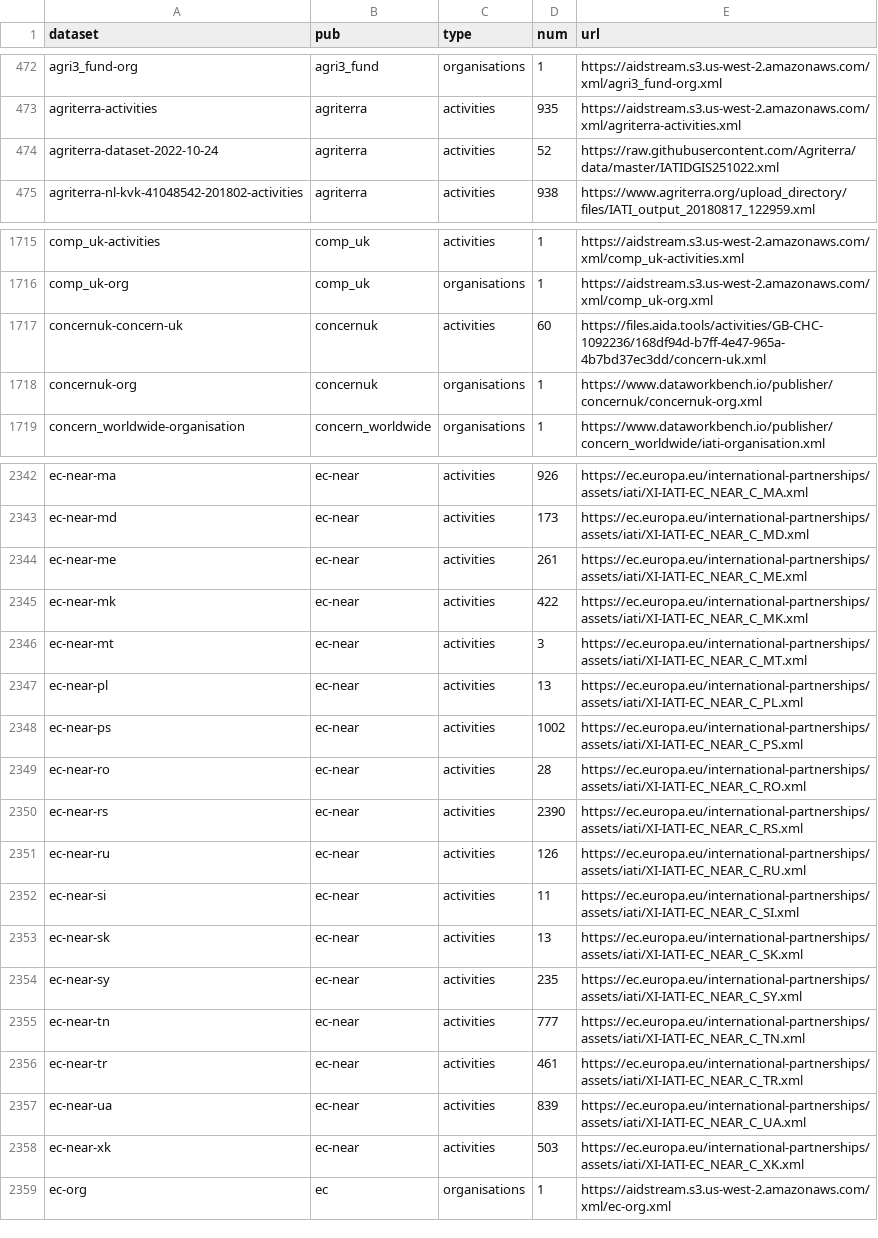
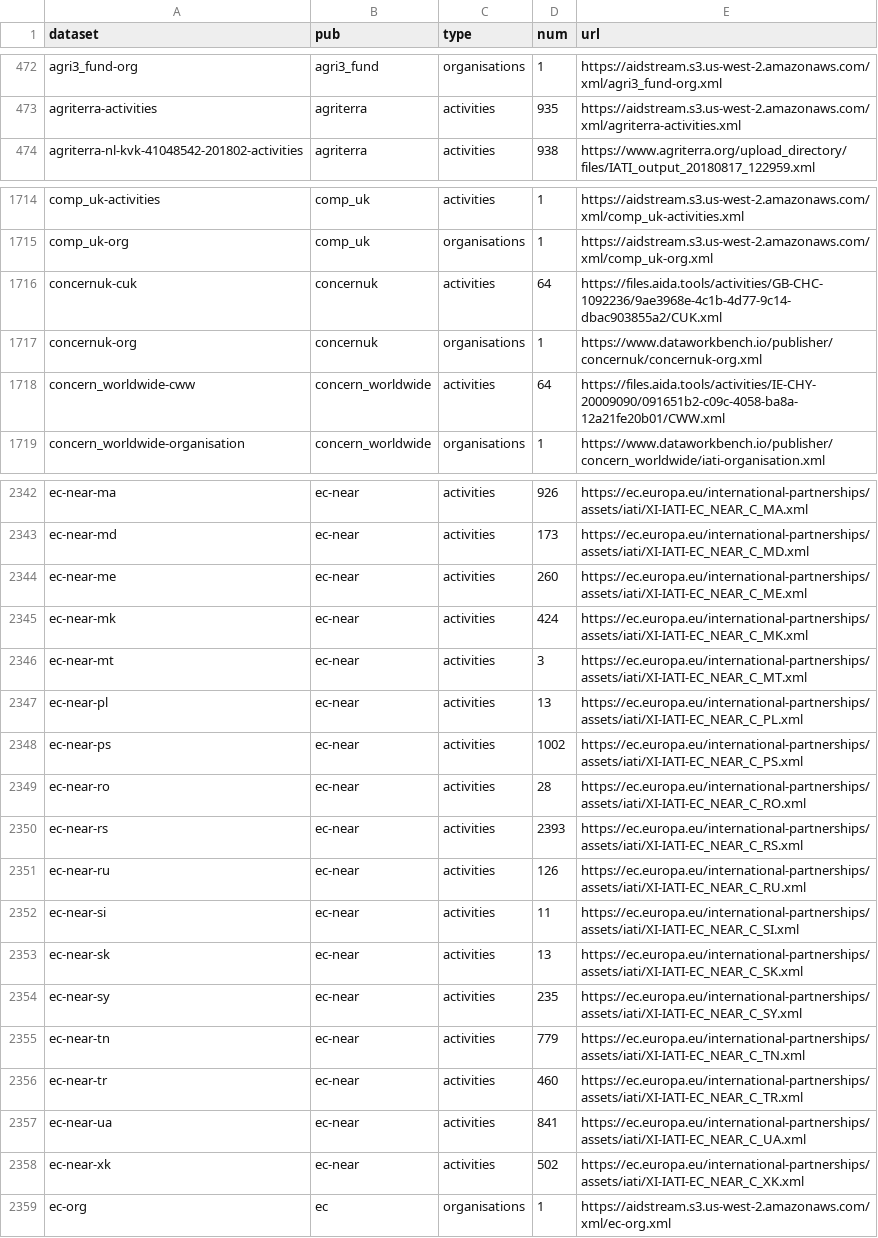
Before and after one commit to notshi/cleanerr, a CSV file: counts.csv, drawn as a sheet; only a part is shown, gaps mark what is left out; the diff covers the shown part only.

```diff
--- a/counts.csv
+++ b/counts.csv
@@ -473,3 +473,2 @@ agri3_fund-org,agri3_fund,organisations,1,"https://aidstream.s3.us-west-2.amazon
 agriterra-activities,agriterra,activities,935,"https://aidstream.s3.us-west-2.amazonaws.com/xml/agriterra-activities.xml"
-agriterra-dataset-2022-10-24,agriterra,activities,52,"https://raw.githubusercontent.com/Agriterra/data/master/IATIDGIS251022.xml"
 agriterra-nl-kvk-41048542-201802-activities,agriterra,activities,938,"https://www.agriterra.org/upload_directory/files/IATI_output_20180817_122959.xml"
@@ -1716,4 +1715,5 @@ comp_uk-activities,comp_uk,activities,1,"https://aidstream.s3.us-west-2.amazonaw
 comp_uk-org,comp_uk,organisations,1,"https://aidstream.s3.us-west-2.amazonaws.com/xml/comp_uk-org.xml"
-concernuk-concern-uk,concernuk,activities,60,"https://files.aida.tools/activities/GB-CHC-1092236/168df94d-b7ff-4e47-965a-4b7bd37ec3dd/concern-uk.xml"
+concernuk-cuk,concernuk,activities,64,"https://files.aida.tools/activities/GB-CHC-1092236/9ae3968e-4c1b-4d77-9c14-dbac903855a2/CUK.xml"
 concernuk-org,concernuk,organisations,1,"https://www.dataworkbench.io/publisher/concernuk/concernuk-org.xml"
+concern_worldwide-cww,concern_worldwide,activities,64,"https://files.aida.tools/activities/IE-CHY-20009090/091651b2-c09c-4058-ba8a-12a21fe20b01/CWW.xml"
 concern_worldwide-organisation,concern_worldwide,organisations,1,"https://www.dataworkbench.io/publisher/concern_worldwide/iati-organisation.xml"
@@ -2343,4 +2343,4 @@ ec-near-ma,ec-near,activities,926,"https://ec.europa.eu/international-partnershi
 ec-near-md,ec-near,activities,173,"https://ec.europa.eu/international-partnerships/assets/iati/XI-IATI-EC_NEAR_C_MD.xml"
-ec-near-me,ec-near,activities,261,"https://ec.europa.eu/international-partnerships/assets/iati/XI-IATI-EC_NEAR_C_ME.xml"
-ec-near-mk,ec-near,activities,422,"https://ec.europa.eu/international-partnerships/assets/iati/XI-IATI-EC_NEAR_C_MK.xml"
+ec-near-me,ec-near,activities,260,"https://ec.europa.eu/international-partnerships/assets/iati/XI-IATI-EC_NEAR_C_ME.xml"
+ec-near-mk,ec-near,activities,424,"https://ec.europa.eu/international-partnerships/assets/iati/XI-IATI-EC_NEAR_C_MK.xml"
 ec-near-mt,ec-near,activities,3,"https://ec.europa.eu/international-partnerships/assets/iati/XI-IATI-EC_NEAR_C_MT.xml"
@@ -2349,3 +2349,3 @@ ec-near-ps,ec-near,activities,1002,"https://ec.europa.eu/international-partnersh
 ec-near-ro,ec-near,activities,28,"https://ec.europa.eu/international-partnerships/assets/iati/XI-IATI-EC_NEAR_C_RO.xml"
-ec-near-rs,ec-near,activities,2390,"https://ec.europa.eu/international-partnerships/assets/iati/XI-IATI-EC_NEAR_C_RS.xml"
+ec-near-rs,ec-near,activities,2393,"https://ec.europa.eu/international-partnerships/assets/iati/XI-IATI-EC_NEAR_C_RS.xml"
 ec-near-ru,ec-near,activities,126,"https://ec.europa.eu/international-partnerships/assets/iati/XI-IATI-EC_NEAR_C_RU.xml"
@@ -2354,6 +2354,6 @@ ec-near-sk,ec-near,activities,13,"https://ec.europa.eu/international-partnership
 ec-near-sy,ec-near,activities,235,"https://ec.europa.eu/international-partnerships/assets/iati/XI-IATI-EC_NEAR_C_SY.xml"
-ec-near-tn,ec-near,activities,777,"https://ec.europa.eu/international-partnerships/assets/iati/XI-IATI-EC_NEAR_C_TN.xml"
-ec-near-tr,ec-near,activities,461,"https://ec.europa.eu/international-partnerships/assets/iati/XI-IATI-EC_NEAR_C_TR.xml"
-ec-near-ua,ec-near,activities,839,"https://ec.europa.eu/international-partnerships/assets/iati/XI-IATI-EC_NEAR_C_UA.xml"
-ec-near-xk,ec-near,activities,503,"https://ec.europa.eu/international-partnerships/assets/iati/XI-IATI-EC_NEAR_C_XK.xml"
+ec-near-tn,ec-near,activities,779,"https://ec.europa.eu/international-partnerships/assets/iati/XI-IATI-EC_NEAR_C_TN.xml"
+ec-near-tr,ec-near,activities,460,"https://ec.europa.eu/international-partnerships/assets/iati/XI-IATI-EC_NEAR_C_TR.xml"
+ec-near-ua,ec-near,activities,841,"https://ec.europa.eu/international-partnerships/assets/iati/XI-IATI-EC_NEAR_C_UA.xml"
+ec-near-xk,ec-near,activities,502,"https://ec.europa.eu/international-partnerships/assets/iati/XI-IATI-EC_NEAR_C_XK.xml"
 ec-org,ec,organisations,1,"https://aidstream.s3.us-west-2.amazonaws.com/xml/ec-org.xml"
```
Also changed, not shown: 70 edited cells elsewhere in this file, errors.csv, 4 other files.
